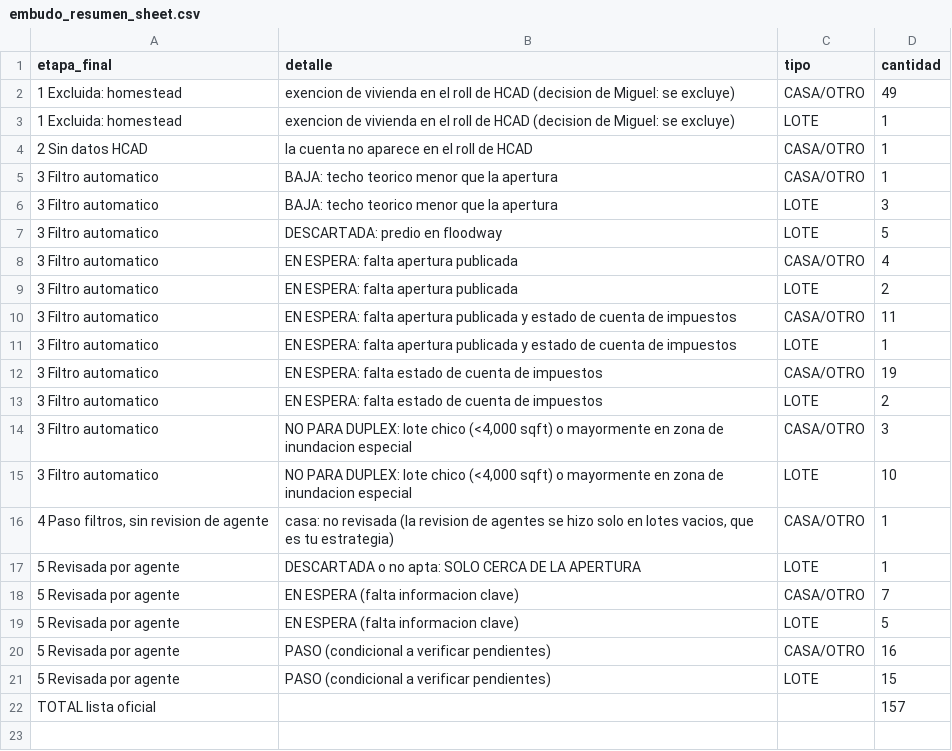
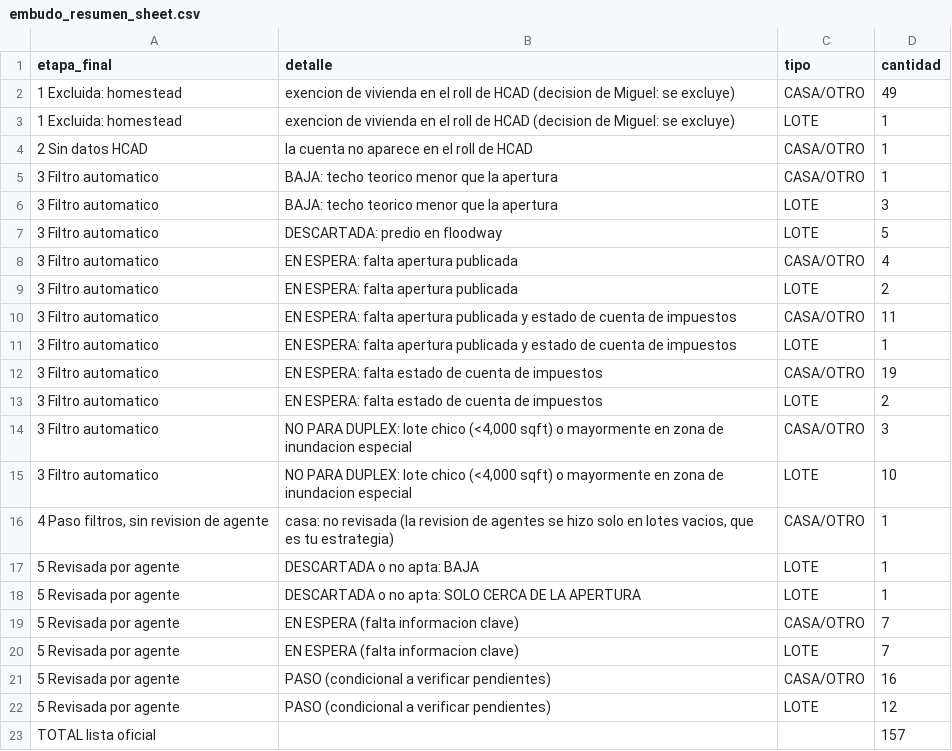
Before and after one commit to mag442-dot/Claude---Harris-tax-deed, a CSV file: runs/harris-2026-12-01/embudo_resumen_sheet.csv, drawn as a sheet.

```diff
--- a/runs/harris-2026-12-01/embudo_resumen_sheet.csv
+++ b/runs/harris-2026-12-01/embudo_resumen_sheet.csv
@@ -16,7 +16,8 @@ etapa_final,detalle,tipo,cantidad
 "4 Paso filtros, sin revision de agente","casa: no revisada (la revision de agentes se hizo solo en lotes vacios, que es tu estrategia)",CASA/OTRO,1
+5 Revisada por agente,DESCARTADA o no apta: BAJA,LOTE,1
 5 Revisada por agente,DESCARTADA o no apta: SOLO CERCA DE LA APERTURA,LOTE,1
 5 Revisada por agente,EN ESPERA (falta informacion clave),CASA/OTRO,7
-5 Revisada por agente,EN ESPERA (falta informacion clave),LOTE,5
+5 Revisada por agente,EN ESPERA (falta informacion clave),LOTE,7
 5 Revisada por agente,PASO (condicional a verificar pendientes),CASA/OTRO,16
-5 Revisada por agente,PASO (condicional a verificar pendientes),LOTE,15
+5 Revisada por agente,PASO (condicional a verificar pendientes),LOTE,12
 TOTAL lista oficial,,,157
```
Also changed, not shown: runs/harris-2026-12-01/analisis.csv, runs/harris-2026-12-01/analisis_sheet.csv, 3 other files.
